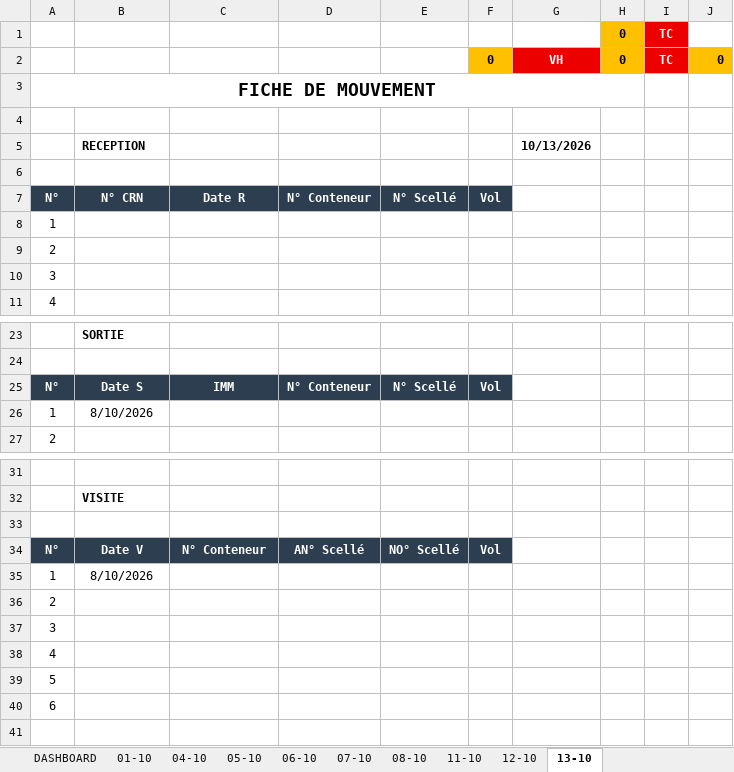
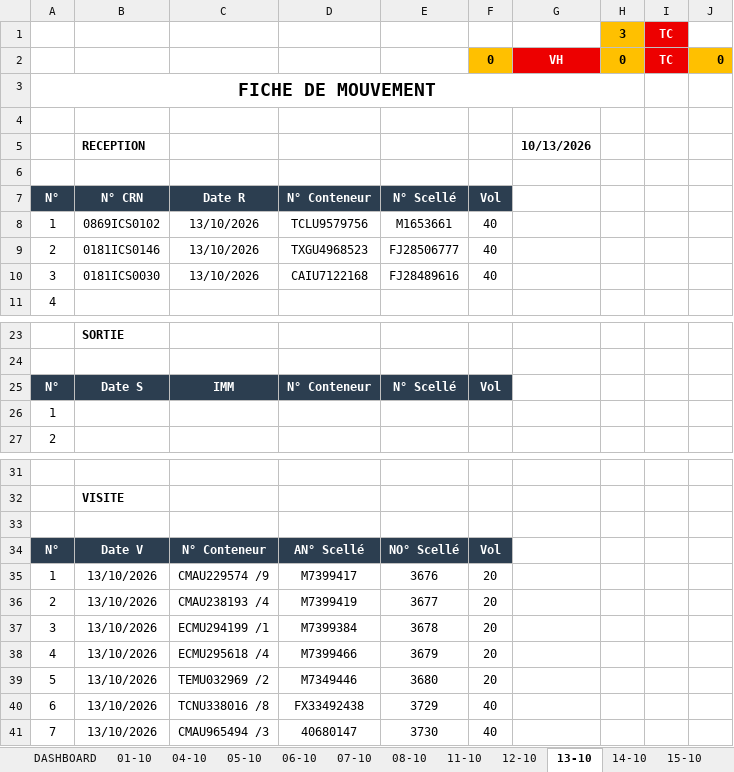
Before and after one commit to Mag2027pro/egs-conatainer-tracker-, an Excel workbook: Fiche de mouvement _10-2026.xlsx, sheet 13-10, drawn as a sheet; only a part is shown, gaps mark what is left out; values as stored, in another font and other column widths than the file's, no borders; charts and pictures not drawn; removed rows and columns are numbered as before the commit, all else as after; the diff names each change by its address in the sheet, - before the commit and + after, or states it on an @@ line.

```diff
--- a/Fiche de mouvement _10-2026.xlsx (sheet 13-10)
+++ b/Fiche de mouvement _10-2026.xlsx (sheet 13-10)
+sheet tab: 14-10
+sheet tab: 15-10
-H1: 0
+H1: 3
-row 8: 1
-row 9: 2
-row 10: 3
+row 8: 1 | 0869ICS0102 | 13/10/2026 | TCLU9579756 | M1653661 | 40
+row 9: 2 | 0181ICS0146 | 13/10/2026 | TXGU4968523 | FJ28506777 | 40
+row 10: 3 | 0181ICS0030 | 13/10/2026 | CAIU7122168 | FJ28489616 | 40
-B26: 8/10/2026
+B26: (empty)
-row 35: 1 | 8/10/2026
-row 36: 2
-row 37: 3
-row 38: 4
-row 39: 5
-row 40: 6
+row 35: 1 | 13/10/2026 | CMAU229574 /9 | M7399417 | 3676 | 20
+row 36: 2 | 13/10/2026 | CMAU238193 /4 | M7399419 | 3677 | 20
+row 37: 3 | 13/10/2026 | ECMU294199 /1 | M7399384 | 3678 | 20
+row 38: 4 | 13/10/2026 | ECMU295618 /4 | M7399466 | 3679 | 20
+row 39: 5 | 13/10/2026 | TEMU032969 /2 | M7349446 | 3680 | 20
+row 40: 6 | 13/10/2026 | TCNU338016 /8 | FX33492438 | 3729 | 40
+row 41: 7 | 13/10/2026 | CMAU965494 /3 | 40680147 | 3730 | 40
```
Also changed, not shown: sheet DASHBOARD, sheet 04-10, formulas that keep their value, charts or pictures, Fiche de mouvement _09-2026.xlsx.
